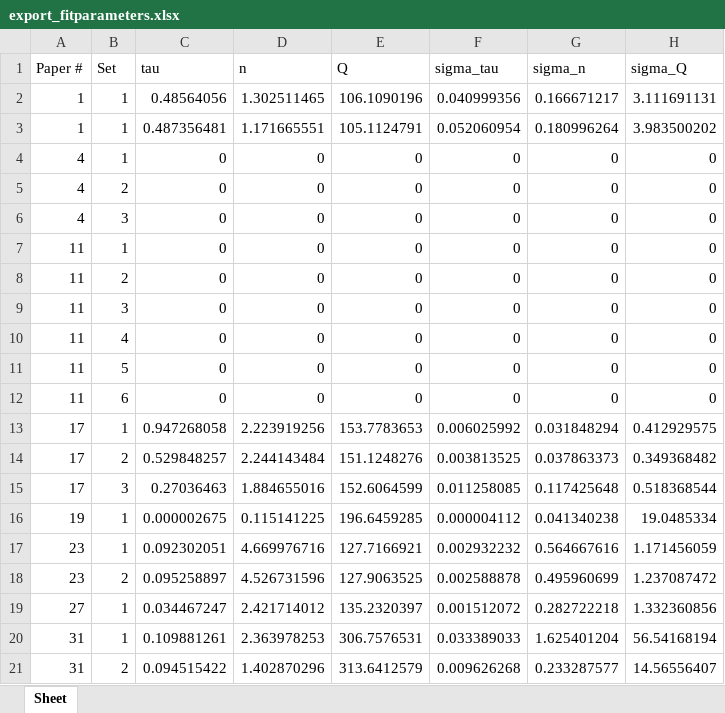
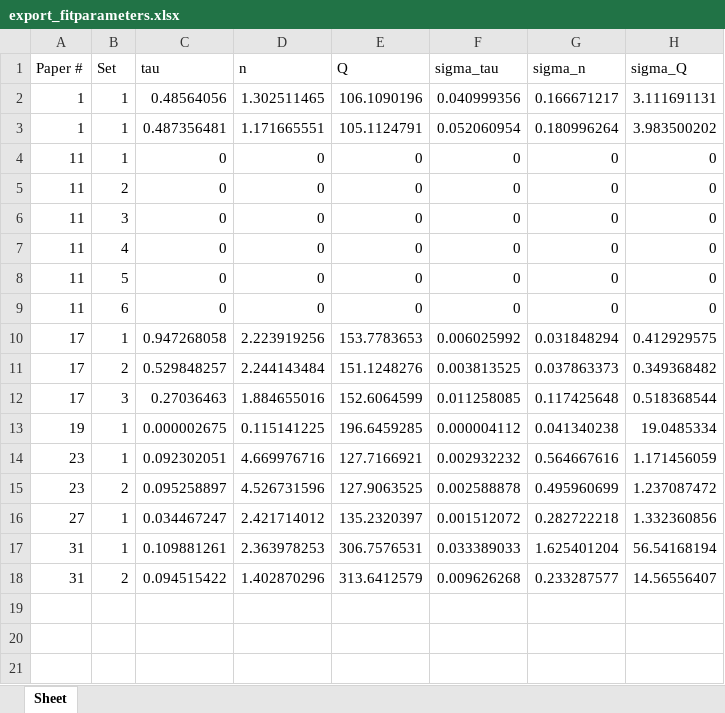
Before and after one commit to BatteryDesign/BatteryRateCap, an Excel workbook: doc/data/export_fitparameters.xlsx, sheet Sheet, drawn as a sheet; values as stored, in another font and other column widths than the file's, no borders; the diff names each change by its address in the sheet, - before the commit and + after, or states it on an @@ line.

```diff
--- a/doc/data/export_fitparameters.xlsx (sheet Sheet)
+++ b/doc/data/export_fitparameters.xlsx (sheet Sheet)
-row 4: 4 | 1 | 0 | 0 | 0 | 0 | 0 | 0
-row 5: 4 | 2 | 0 | 0 | 0 | 0 | 0 | 0
-row 6: 4 | 3 | 0 | 0 | 0 | 0 | 0 | 0
```
Also changed, not shown: doc/data/export_capacity_rate_all.xlsx, doc/data/export_capcaity_rate_single_case.xlsx, 3 other files.
